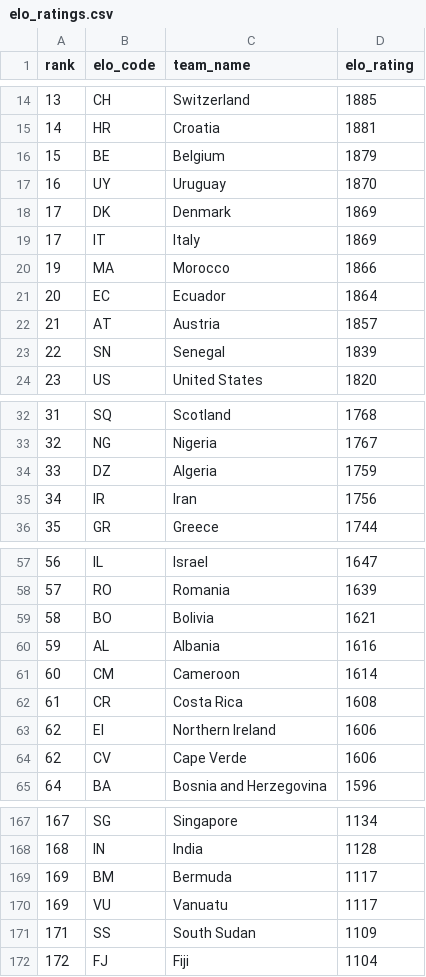
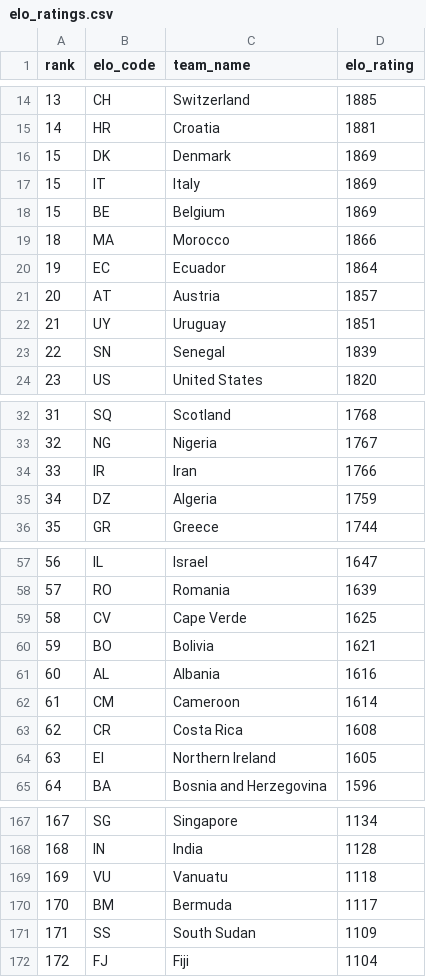
Before and after one commit to jamoji-ai/world-cup-predictor-pro, a CSV file: data/raw/elo_ratings.csv, drawn as a sheet; only a part is shown, gaps mark what is left out; the diff covers the shown part only.

```diff
--- a/data/raw/elo_ratings.csv
+++ b/data/raw/elo_ratings.csv
@@ -15,9 +15,9 @@ rank,elo_code,team_name,elo_rating
 14,HR,Croatia,1881
-15,BE,Belgium,1879
-16,UY,Uruguay,1870
-17,DK,Denmark,1869
-17,IT,Italy,1869
-19,MA,Morocco,1866
-20,EC,Ecuador,1864
-21,AT,Austria,1857
+15,DK,Denmark,1869
+15,IT,Italy,1869
+15,BE,Belgium,1869
+18,MA,Morocco,1866
+19,EC,Ecuador,1864
+20,AT,Austria,1857
+21,UY,Uruguay,1851
 22,SN,Senegal,1839
@@ -33,4 +33,4 @@ rank,elo_code,team_name,elo_rating
 32,NG,Nigeria,1767
-33,DZ,Algeria,1759
-34,IR,Iran,1756
+33,IR,Iran,1766
+34,DZ,Algeria,1759
 35,GR,Greece,1744
@@ -58,8 +58,8 @@ rank,elo_code,team_name,elo_rating
 57,RO,Romania,1639
-58,BO,Bolivia,1621
-59,AL,Albania,1616
-60,CM,Cameroon,1614
-61,CR,Costa Rica,1608
-62,EI,Northern Ireland,1606
-62,CV,Cape Verde,1606
+58,CV,Cape Verde,1625
+59,BO,Bolivia,1621
+60,AL,Albania,1616
+61,CM,Cameroon,1614
+62,CR,Costa Rica,1608
+63,EI,Northern Ireland,1605
 64,BA,Bosnia and Herzegovina,1596
@@ -168,4 +168,4 @@ rank,elo_code,team_name,elo_rating
 168,IN,India,1128
-169,BM,Bermuda,1117
-169,VU,Vanuatu,1117
+169,VU,Vanuatu,1118
+170,BM,Bermuda,1117
 171,SS,South Sudan,1109
```
Also changed, not shown: 4 edited cells elsewhere in this file, data/processed/teams_master.csv, data/processed/wpi_scores.csv, 4 other files.
